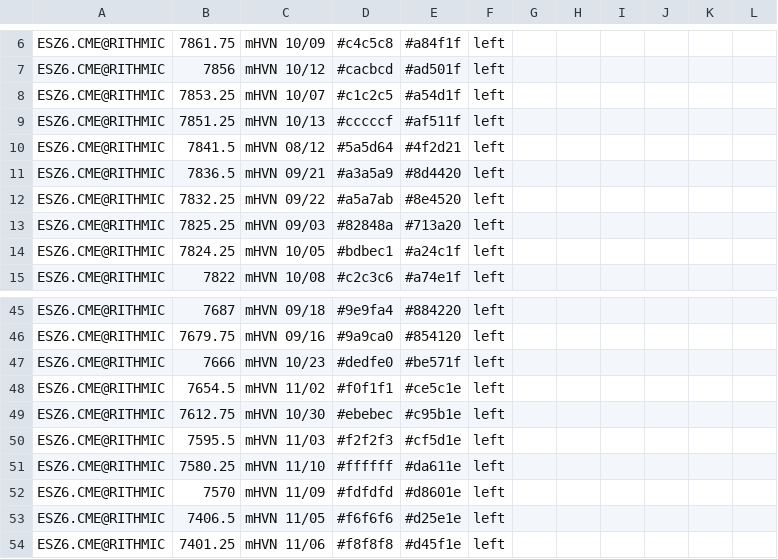
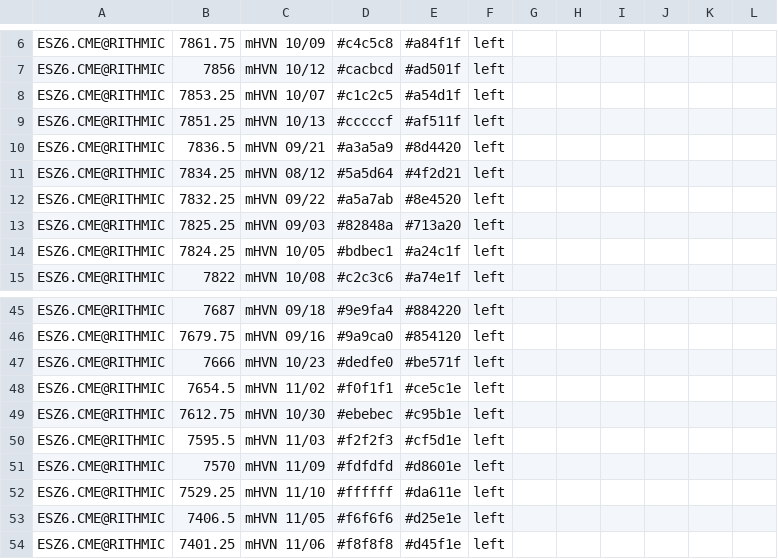
Before and after one commit to Thinkwithbookmap/Cloud-notes, a CSV file: ES.csv, drawn as a sheet; only a part is shown, gaps mark what is left out.

```diff
--- a/ES.csv
+++ b/ES.csv
@@ -9,4 +9,4 @@ ESZ6.CME@RITHMIC,7853.25,mHVN 10/07,#c1c2c5,#a54d1f,left,,,,,,
 ESZ6.CME@RITHMIC,7851.25,mHVN 10/13,#cccccf,#af511f,left,,,,,,
-ESZ6.CME@RITHMIC,7841.5,mHVN 08/12,#5a5d64,#4f2d21,left,,,,,,
 ESZ6.CME@RITHMIC,7836.5,mHVN 09/21,#a3a5a9,#8d4420,left,,,,,,
+ESZ6.CME@RITHMIC,7834.25,mHVN 08/12,#5a5d64,#4f2d21,left,,,,,,
 ESZ6.CME@RITHMIC,7832.25,mHVN 09/22,#a5a7ab,#8e4520,left,,,,,,
@@ -50,4 +50,4 @@ ESZ6.CME@RITHMIC,7612.75,mHVN 10/30,#ebebec,#c95b1e,left,,,,,,
 ESZ6.CME@RITHMIC,7595.5,mHVN 11/03,#f2f2f3,#cf5d1e,left,,,,,,
-ESZ6.CME@RITHMIC,7580.25,mHVN 11/10,#ffffff,#da611e,left,,,,,,
 ESZ6.CME@RITHMIC,7570,mHVN 11/09,#fdfdfd,#d8601e,left,,,,,,
+ESZ6.CME@RITHMIC,7529.25,mHVN 11/10,#ffffff,#da611e,left,,,,,,
 ESZ6.CME@RITHMIC,7406.5,mHVN 11/05,#f6f6f6,#d25e1e,left,,,,,,
```
Also changed, not shown: ESno.csv, 1 other file.
